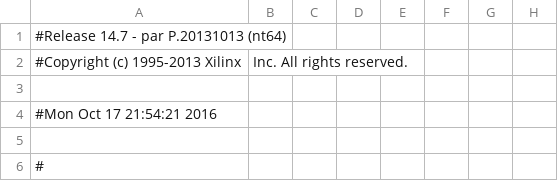
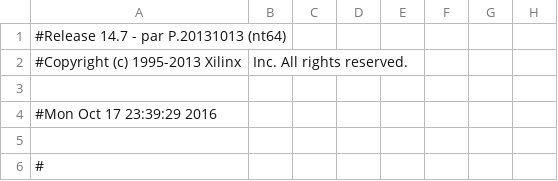
Before and after one commit to imanadib95/Assignment4_TextDisplay, a CSV file: Top_pad.csv, drawn as a sheet; only a part is shown; the diff names each change by its address in the sheet, - before the commit and + after, or states it on an @@ line.

```diff
--- a/Top_pad.csv
+++ b/Top_pad.csv
-A4: #Mon Oct 17 21:54:21 2016
+A4: #Mon Oct 17 23:39:29 2016
```
Also changed, not shown: 43 other files.
